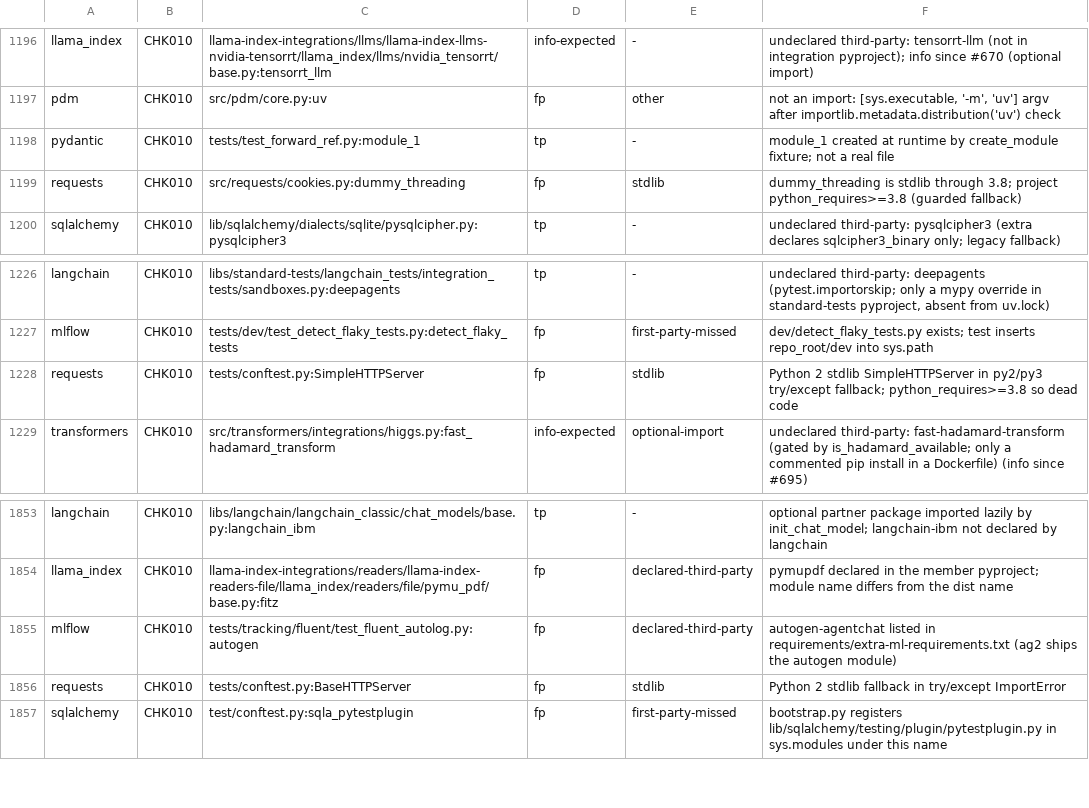
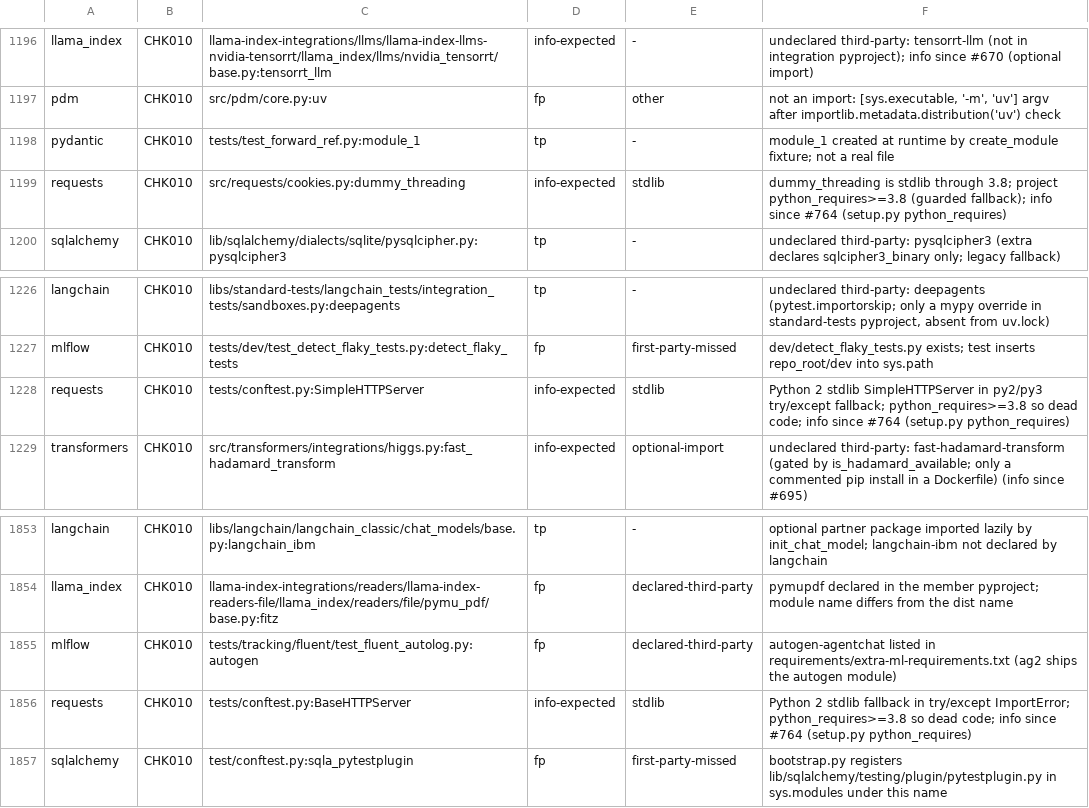
Before and after one commit to watany-dev/chokkin, a TSV file: scripts/oss-fixtures.labels.tsv, drawn as a sheet; only a part is shown, gaps mark what is left out.

Commit message:
fix(manifest): read python_requires from setup.cfg and setup.py (#764) (#765)

```diff
--- a/scripts/oss-fixtures.labels.tsv
+++ b/scripts/oss-fixtures.labels.tsv
@@ -1198,3 +1198,3 @@ pdm	CHK010	src/pdm/core.py:uv	fp	other	not an import: [sys.executable, '-m', 'uv
 pydantic	CHK010	tests/test_forward_ref.py:module_1	tp	-	module_1 created at runtime by create_module fixture; not a real file
-requests	CHK010	src/requests/cookies.py:dummy_threading	fp	stdlib	dummy_threading is stdlib through 3.8; project python_requires>=3.8 (guarded fallback)
+requests	CHK010	src/requests/cookies.py:dummy_threading	info-expected	stdlib	dummy_threading is stdlib through 3.8; project python_requires>=3.8 (guarded fallback); info since #764 (setup.py python_requires)
 sqlalchemy	CHK010	lib/sqlalchemy/dialects/sqlite/pysqlcipher.py:pysqlcipher3	tp	-	undeclared third-party: pysqlcipher3 (extra declares sqlcipher3_binary only; legacy fallback)
@@ -1227,3 +1227,3 @@ langchain	CHK010	libs/standard-tests/langchain_tests/integration_tests/sandboxes
 mlflow	CHK010	tests/dev/test_detect_flaky_tests.py:detect_flaky_tests	fp	first-party-missed	dev/detect_flaky_tests.py exists; test inserts repo_root/dev into sys.path
-requests	CHK010	tests/conftest.py:SimpleHTTPServer	fp	stdlib	Python 2 stdlib SimpleHTTPServer in py2/py3 try/except fallback; python_requires>=3.8 so dead code
+requests	CHK010	tests/conftest.py:SimpleHTTPServer	info-expected	stdlib	Python 2 stdlib SimpleHTTPServer in py2/py3 try/except fallback; python_requires>=3.8 so dead code; info since #764 (setup.py python_requires)
 transformers	CHK010	src/transformers/integrations/higgs.py:fast_hadamard_transform	info-expected	optional-import	undeclared third-party: fast-hadamard-transform (gated by is_hadamard_available; only a commented pip install in a Dockerfile) (info since #695)
@@ -1855,3 +1855,3 @@ llama_index	CHK010	llama-index-integrations/readers/llama-index-readers-file/lla
 mlflow	CHK010	tests/tracking/fluent/test_fluent_autolog.py:autogen	fp	declared-third-party	autogen-agentchat listed in requirements/extra-ml-requirements.txt (ag2 ships the autogen module)
-requests	CHK010	tests/conftest.py:BaseHTTPServer	fp	stdlib	Python 2 stdlib fallback in try/except ImportError
+requests	CHK010	tests/conftest.py:BaseHTTPServer	info-expected	stdlib	Python 2 stdlib fallback in try/except ImportError; python_requires>=3.8 so dead code; info since #764 (setup.py python_requires)
 sqlalchemy	CHK010	test/conftest.py:sqla_pytestplugin	fp	first-party-missed	bootstrap.py registers lib/sqlalchemy/testing/plugin/pytestplugin.py in sys.modules under this name
```
Also changed, not shown: 8 other files.
